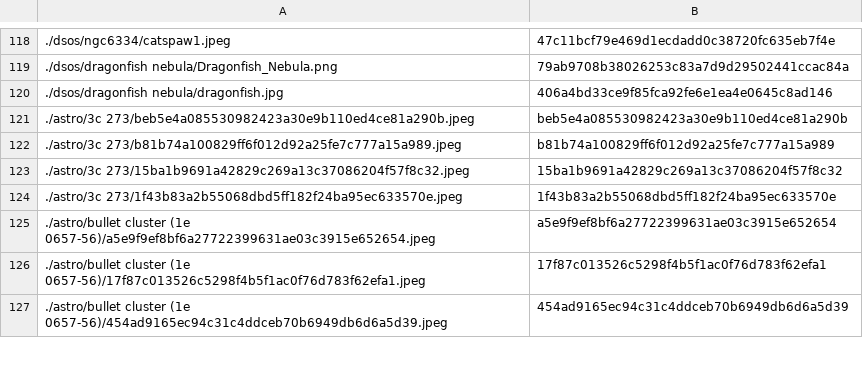
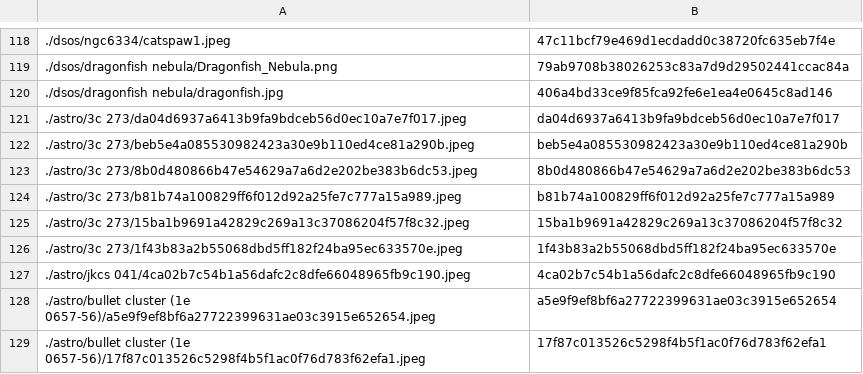
Before and after one commit to tctree333/Reach-For-The-Stars-Images, a CSV file: ids.csv, drawn as a sheet; only a part is shown, gaps mark what is left out; the shorter side is filled out with more unchanged rows; the diff names each change by its address in the sheet, - before the commit and + after, or states it on an @@ line.

```diff
--- a/ids.csv
+++ b/ids.csv
+row 121: ./astro/3c 273/da04d6937a6413b9fa9bdceb56d0ec10a7e7f017.jpeg | da04d6937a6413b9fa9bdceb56d0ec10a7e7f017
+row 123: ./astro/3c 273/8b0d480866b47e54629a7a6d2e202be383b6dc53.jpeg | 8b0d480866b47e54629a7a6d2e202be383b6dc53
+row 127: ./astro/jkcs 041/4ca02b7c54b1a56dafc2c8dfe66048965fb9c190.jpeg | 4ca02b7c54b1a56dafc2c8dfe66048965fb9c190
```
